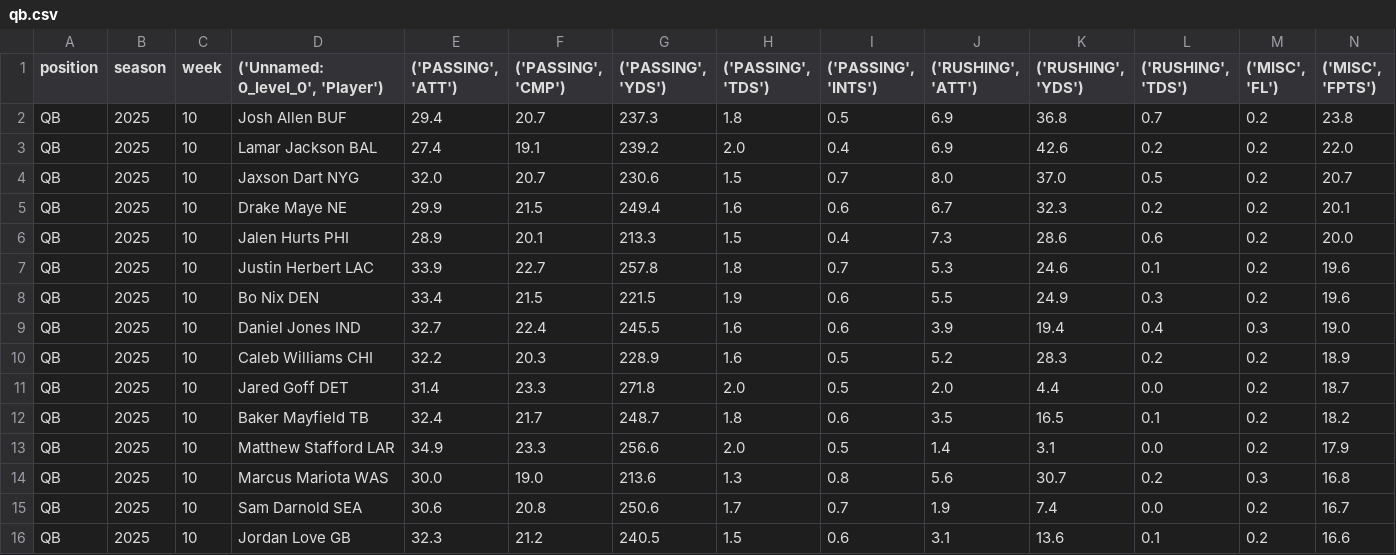
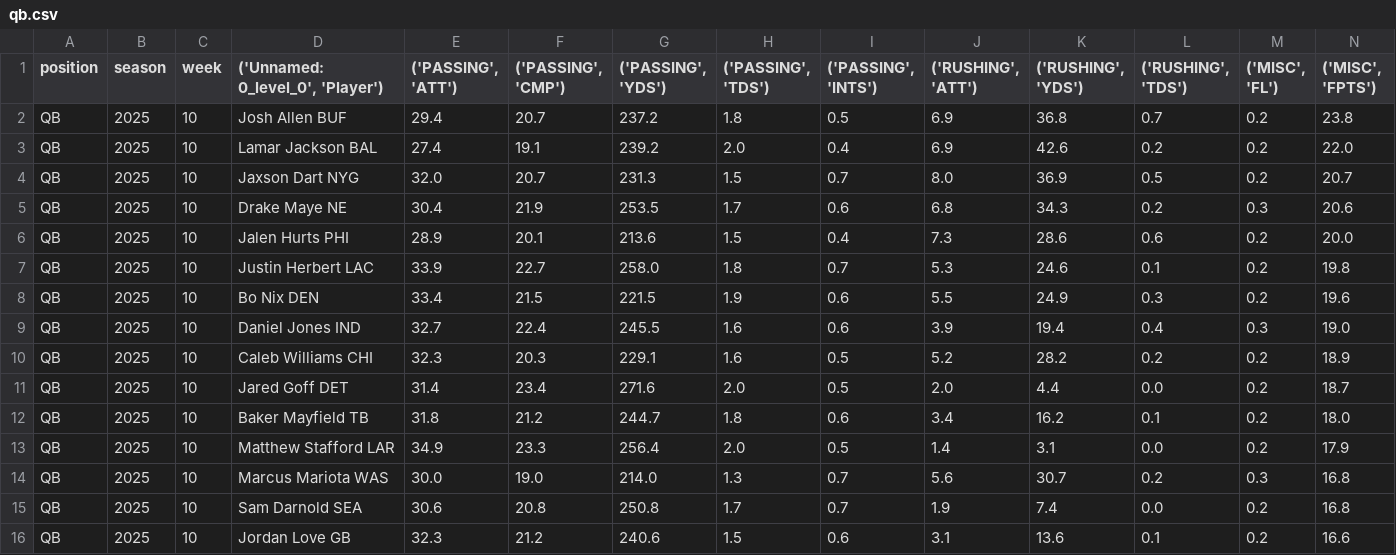
Before and after one commit to KoBeWa/fantasypros-projections, a CSV file: data/2025/week_current/qb.csv, drawn as a sheet; only a part is shown; the diff covers the shown part only.

```diff
--- a/data/2025/week_current/qb.csv
+++ b/data/2025/week_current/qb.csv
@@ -1,16 +1,16 @@
 position,season,week,"('Unnamed: 0_level_0', 'Player')","('PASSING', 'ATT')","('PASSING', 'CMP')","('PASSING', 'YDS')","('PASSING', 'TDS')","('PASSING', 'INTS')","('RUSHING', 'ATT')","('RUSHING', 'YDS')","('RUSHING', 'TDS')","('MISC', 'FL')","('MISC', 'FPTS')"
-QB,2025,10,Josh Allen BUF,29.4,20.7,237.3,1.8,0.5,6.9,36.8,0.7,0.2,23.8
+QB,2025,10,Josh Allen BUF,29.4,20.7,237.2,1.8,0.5,6.9,36.8,0.7,0.2,23.8
 QB,2025,10,Lamar Jackson BAL,27.4,19.1,239.2,2.0,0.4,6.9,42.6,0.2,0.2,22.0
-QB,2025,10,Jaxson Dart NYG,32.0,20.7,230.6,1.5,0.7,8.0,37.0,0.5,0.2,20.7
-QB,2025,10,Drake Maye NE,29.9,21.5,249.4,1.6,0.6,6.7,32.3,0.2,0.2,20.1
-QB,2025,10,Jalen Hurts PHI,28.9,20.1,213.3,1.5,0.4,7.3,28.6,0.6,0.2,20.0
-QB,2025,10,Justin Herbert LAC,33.9,22.7,257.8,1.8,0.7,5.3,24.6,0.1,0.2,19.6
+QB,2025,10,Jaxson Dart NYG,32.0,20.7,231.3,1.5,0.7,8.0,36.9,0.5,0.2,20.7
+QB,2025,10,Drake Maye NE,30.4,21.9,253.5,1.7,0.6,6.8,34.3,0.2,0.3,20.6
+QB,2025,10,Jalen Hurts PHI,28.9,20.1,213.6,1.5,0.4,7.3,28.6,0.6,0.2,20.0
+QB,2025,10,Justin Herbert LAC,33.9,22.7,258.0,1.8,0.7,5.3,24.6,0.1,0.2,19.8
 QB,2025,10,Bo Nix DEN,33.4,21.5,221.5,1.9,0.6,5.5,24.9,0.3,0.2,19.6
 QB,2025,10,Daniel Jones IND,32.7,22.4,245.5,1.6,0.6,3.9,19.4,0.4,0.3,19.0
-QB,2025,10,Caleb Williams CHI,32.2,20.3,228.9,1.6,0.5,5.2,28.3,0.2,0.2,18.9
-QB,2025,10,Jared Goff DET,31.4,23.3,271.8,2.0,0.5,2.0,4.4,0.0,0.2,18.7
-QB,2025,10,Baker Mayfield TB,32.4,21.7,248.7,1.8,0.6,3.5,16.5,0.1,0.2,18.2
-QB,2025,10,Matthew Stafford LAR,34.9,23.3,256.6,2.0,0.5,1.4,3.1,0.0,0.2,17.9
-QB,2025,10,Marcus Mariota WAS,30.0,19.0,213.6,1.3,0.8,5.6,30.7,0.2,0.3,16.8
-QB,2025,10,Sam Darnold SEA,30.6,20.8,250.6,1.7,0.7,1.9,7.4,0.0,0.2,16.7
-QB,2025,10,Jordan Love GB,32.3,21.2,240.5,1.5,0.6,3.1,13.6,0.1,0.2,16.6
+QB,2025,10,Caleb Williams CHI,32.3,20.3,229.1,1.6,0.5,5.2,28.2,0.2,0.2,18.9
+QB,2025,10,Jared Goff DET,31.4,23.4,271.6,2.0,0.5,2.0,4.4,0.0,0.2,18.7
+QB,2025,10,Baker Mayfield TB,31.8,21.2,244.7,1.8,0.6,3.4,16.2,0.1,0.2,18.0
+QB,2025,10,Matthew Stafford LAR,34.9,23.3,256.4,2.0,0.5,1.4,3.1,0.0,0.2,17.9
+QB,2025,10,Marcus Mariota WAS,30.0,19.0,214.0,1.3,0.7,5.6,30.7,0.2,0.3,16.8
+QB,2025,10,Sam Darnold SEA,30.6,20.8,250.8,1.7,0.7,1.9,7.4,0.0,0.2,16.8
+QB,2025,10,Jordan Love GB,32.3,21.2,240.6,1.5,0.6,3.1,13.6,0.1,0.2,16.6
```
Also changed, not shown: 4 added rows, 4 removed rows and 37 edited cells elsewhere in this file, data/2025/week_current/dst.csv, data/2025/week_current/k.csv, 3 other files.
